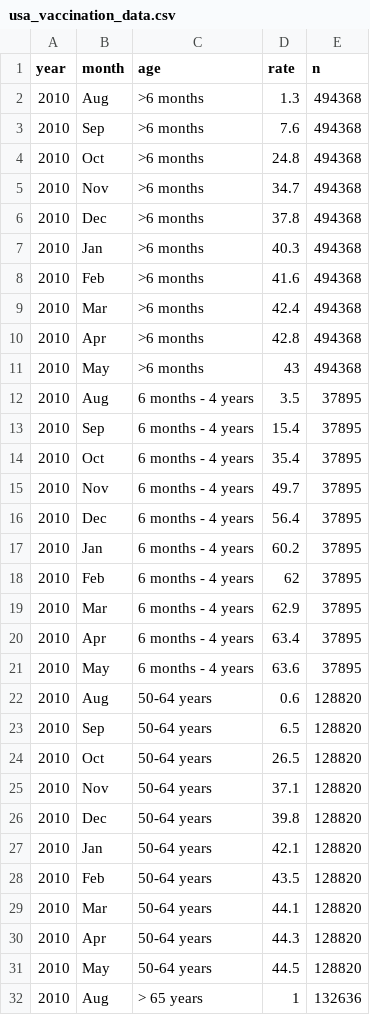
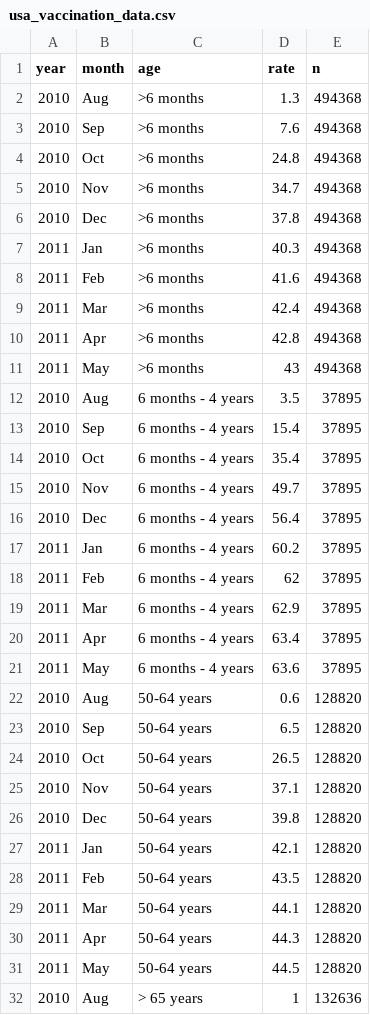
Before and after one commit to Victoriaxyan/machine-churning, a CSV file: Data/usa_vaccination_data.csv, drawn as a sheet; only a part is shown; the diff covers the shown part only.

Commit message:
cleaned data

```diff
--- a/Data/usa_vaccination_data.csv
+++ b/Data/usa_vaccination_data.csv
@@ -6,7 +6,7 @@ year,month,age,rate,n
 2010,Dec,>6 months,37.8,494368
-2010,Jan,>6 months,40.3,494368
-2010,Feb,>6 months,41.6,494368
-2010,Mar,>6 months,42.4,494368
-2010,Apr,>6 months,42.8,494368
-2010,May,>6 months,43,494368
+2011,Jan,>6 months,40.3,494368
+2011,Feb,>6 months,41.6,494368
+2011,Mar,>6 months,42.4,494368
+2011,Apr,>6 months,42.8,494368
+2011,May,>6 months,43,494368
 2010,Aug,6 months - 4 years,3.5,37895
@@ -16,7 +16,7 @@ year,month,age,rate,n
 2010,Dec,6 months - 4 years,56.4,37895
-2010,Jan,6 months - 4 years,60.2,37895
-2010,Feb,6 months - 4 years,62,37895
-2010,Mar,6 months - 4 years,62.9,37895
-2010,Apr,6 months - 4 years,63.4,37895
-2010,May,6 months - 4 years,63.6,37895
+2011,Jan,6 months - 4 years,60.2,37895
+2011,Feb,6 months - 4 years,62,37895
+2011,Mar,6 months - 4 years,62.9,37895
+2011,Apr,6 months - 4 years,63.4,37895
+2011,May,6 months - 4 years,63.6,37895
 2010,Aug,50-64 years,0.6,128820
@@ -26,7 +26,7 @@ year,month,age,rate,n
 2010,Dec,50-64 years,39.8,128820
-2010,Jan,50-64 years,42.1,128820
-2010,Feb,50-64 years,43.5,128820
-2010,Mar,50-64 years,44.1,128820
-2010,Apr,50-64 years,44.3,128820
-2010,May,50-64 years,44.5,128820
+2011,Jan,50-64 years,42.1,128820
+2011,Feb,50-64 years,43.5,128820
+2011,Mar,50-64 years,44.1,128820
+2011,Apr,50-64 years,44.3,128820
+2011,May,50-64 years,44.5,128820
 2010,Aug,> 65 years,1,132636
```
Also changed, not shown: 145 edited cells elsewhere in this file.
